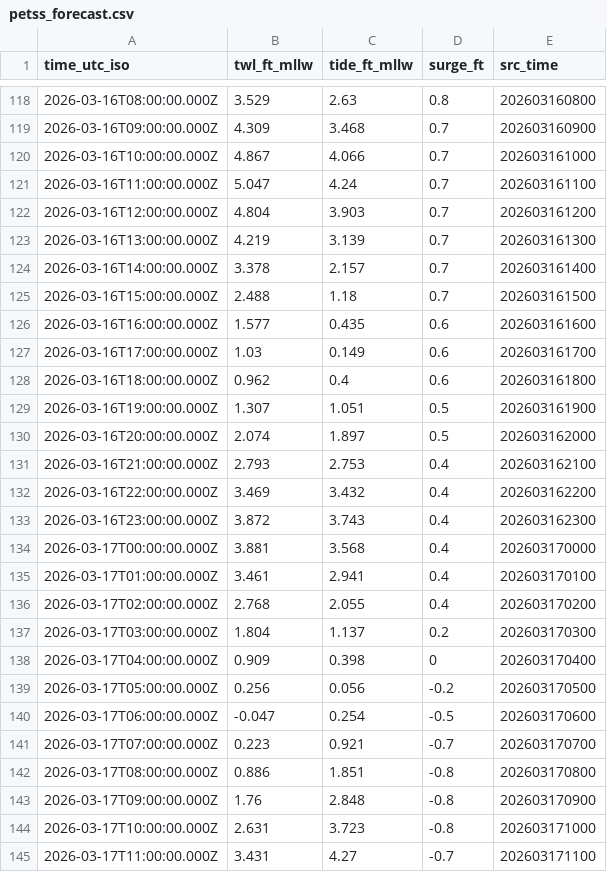
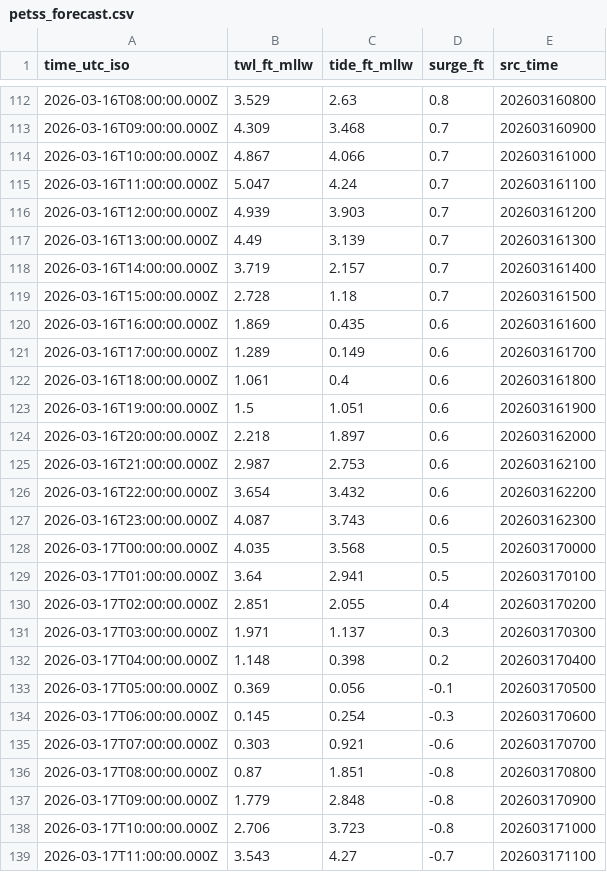
Before and after one commit to hondrospj/Avalon, a CSV file: data/petss_forecast.csv, drawn as a sheet; only a part is shown, gaps mark what is left out; the diff covers the shown part only.

```diff
--- a/data/petss_forecast.csv
+++ b/data/petss_forecast.csv
@@ -121,25 +115,25 @@ time_utc_iso,twl_ft_mllw,tide_ft_mllw,surge_ft,src_time
 2026-03-16T11:00:00.000Z,5.047,4.24,0.7,202603161100
-2026-03-16T12:00:00.000Z,4.804,3.903,0.7,202603161200
-2026-03-16T13:00:00.000Z,4.219,3.139,0.7,202603161300
-2026-03-16T14:00:00.000Z,3.378,2.157,0.7,202603161400
-2026-03-16T15:00:00.000Z,2.488,1.18,0.7,202603161500
-2026-03-16T16:00:00.000Z,1.577,0.435,0.6,202603161600
-2026-03-16T17:00:00.000Z,1.03,0.149,0.6,202603161700
-2026-03-16T18:00:00.000Z,0.962,0.4,0.6,202603161800
-2026-03-16T19:00:00.000Z,1.307,1.051,0.5,202603161900
-2026-03-16T20:00:00.000Z,2.074,1.897,0.5,202603162000
-2026-03-16T21:00:00.000Z,2.793,2.753,0.4,202603162100
-2026-03-16T22:00:00.000Z,3.469,3.432,0.4,202603162200
-2026-03-16T23:00:00.000Z,3.872,3.743,0.4,202603162300
-2026-03-17T00:00:00.000Z,3.881,3.568,0.4,202603170000
-2026-03-17T01:00:00.000Z,3.461,2.941,0.4,202603170100
-2026-03-17T02:00:00.000Z,2.768,2.055,0.4,202603170200
-2026-03-17T03:00:00.000Z,1.804,1.137,0.2,202603170300
-2026-03-17T04:00:00.000Z,0.909,0.398,0,202603170400
-2026-03-17T05:00:00.000Z,0.256,0.056,-0.2,202603170500
-2026-03-17T06:00:00.000Z,-0.047,0.254,-0.5,202603170600
-2026-03-17T07:00:00.000Z,0.223,0.921,-0.7,202603170700
-2026-03-17T08:00:00.000Z,0.886,1.851,-0.8,202603170800
-2026-03-17T09:00:00.000Z,1.76,2.848,-0.8,202603170900
-2026-03-17T10:00:00.000Z,2.631,3.723,-0.8,202603171000
-2026-03-17T11:00:00.000Z,3.431,4.27,-0.7,202603171100
+2026-03-16T12:00:00.000Z,4.939,3.903,0.7,202603161200
+2026-03-16T13:00:00.000Z,4.49,3.139,0.7,202603161300
+2026-03-16T14:00:00.000Z,3.719,2.157,0.7,202603161400
+2026-03-16T15:00:00.000Z,2.728,1.18,0.7,202603161500
+2026-03-16T16:00:00.000Z,1.869,0.435,0.6,202603161600
+2026-03-16T17:00:00.000Z,1.289,0.149,0.6,202603161700
+2026-03-16T18:00:00.000Z,1.061,0.4,0.6,202603161800
+2026-03-16T19:00:00.000Z,1.5,1.051,0.6,202603161900
+2026-03-16T20:00:00.000Z,2.218,1.897,0.6,202603162000
+2026-03-16T21:00:00.000Z,2.987,2.753,0.6,202603162100
+2026-03-16T22:00:00.000Z,3.654,3.432,0.6,202603162200
+2026-03-16T23:00:00.000Z,4.087,3.743,0.6,202603162300
+2026-03-17T00:00:00.000Z,4.035,3.568,0.5,202603170000
+2026-03-17T01:00:00.000Z,3.64,2.941,0.5,202603170100
+2026-03-17T02:00:00.000Z,2.851,2.055,0.4,202603170200
+2026-03-17T03:00:00.000Z,1.971,1.137,0.3,202603170300
+2026-03-17T04:00:00.000Z,1.148,0.398,0.2,202603170400
+2026-03-17T05:00:00.000Z,0.369,0.056,-0.1,202603170500
+2026-03-17T06:00:00.000Z,0.145,0.254,-0.3,202603170600
+2026-03-17T07:00:00.000Z,0.303,0.921,-0.6,202603170700
+2026-03-17T08:00:00.000Z,0.87,1.851,-0.8,202603170800
+2026-03-17T09:00:00.000Z,1.779,2.848,-0.8,202603170900
+2026-03-17T10:00:00.000Z,2.706,3.723,-0.8,202603171000
+2026-03-17T11:00:00.000Z,3.543,4.27,-0.7,202603171100
```
Also changed, not shown: 6 added rows, 6 removed rows and 97 edited cells elsewhere in this file, 3 other files.
